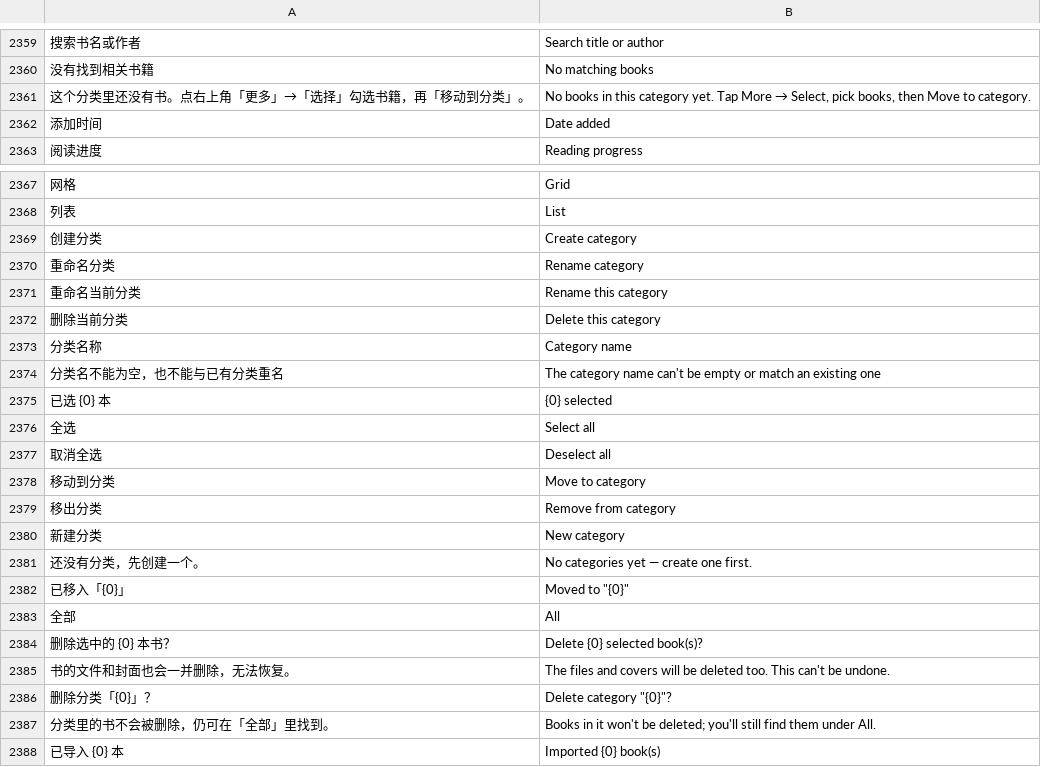
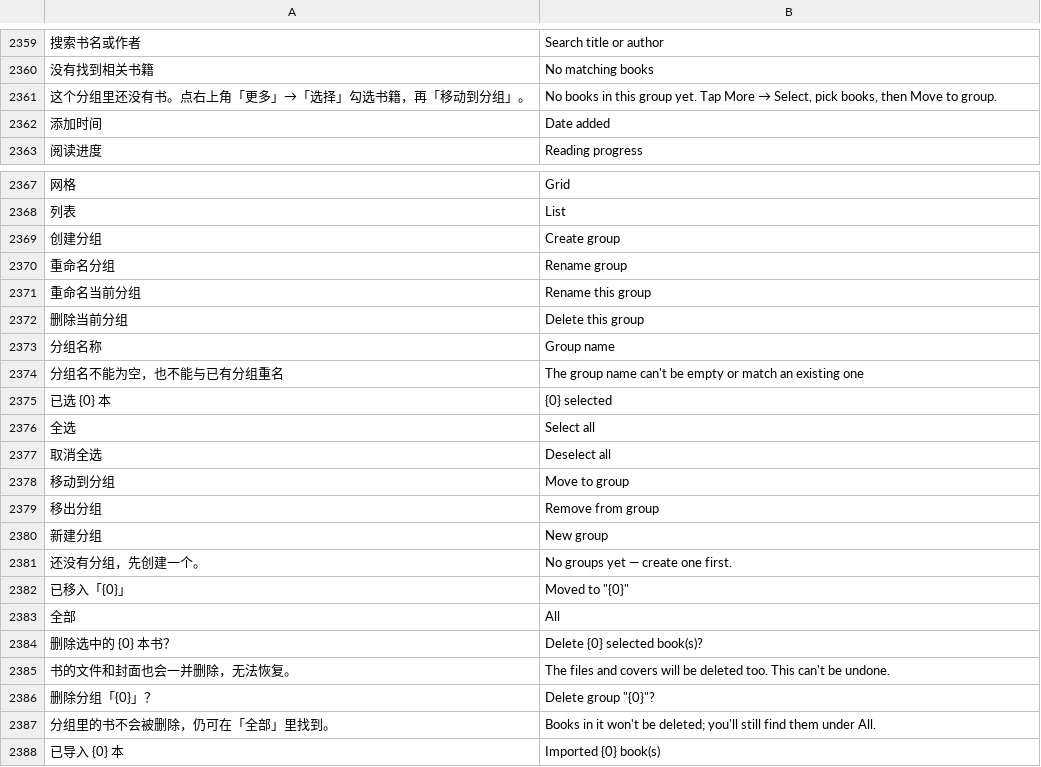
Before and after one commit to rosenii/mafari, a TSV file: app/src/main/assets/i18n/en.tsv, drawn as a sheet; only a part is shown, gaps mark what is left out; removed rows and columns are numbered as before the commit, all else as after; the diff covers the shown part only; the diff names each change by its address in the sheet, - before the commit and + after, or states it on an @@ line.

```diff
--- a/app/src/main/assets/i18n/en.tsv
+++ b/app/src/main/assets/i18n/en.tsv
-A2361: 这个分类里还没有书。点右上角「更多」→「选择」勾选书籍，再「移动到分类」。
+A2361: 这个分组里还没有书。点右上角「更多」→「选择」勾选书籍，再「移动到分组」。
@@ B2361: …in this category yet. Tap More → Select, pick books, then Move to category. → …in this group yet. Tap More → Select, pick books, then Move to group. @@
-row 2369: 创建分类 | Create category
-row 2370: 重命名分类 | Rename category
-row 2371: 重命名当前分类 | Rename this category
-row 2372: 删除当前分类 | Delete this category
-row 2373: 分类名称 | Category name
+row 2369: 创建分组 | Create group
+row 2370: 重命名分组 | Rename group
+row 2371: 重命名当前分组 | Rename this group
+row 2372: 删除当前分组 | Delete this group
+row 2373: 分组名称 | Group name
-A2374: 分类名不能为空，也不能与已有分类重名
+A2374: 分组名不能为空，也不能与已有分组重名
-B2374: The category name can't…
+B2374: The group name can't…
-row 2378: 移动到分类 | Move to category
-row 2379: 移出分类 | Remove from category
-row 2380: 新建分类 | New category
+row 2378: 移动到分组 | Move to group
+row 2379: 移出分组 | Remove from group
+row 2380: 新建分组 | New group
-A2381: 还没有分类，先创建一个。
+A2381: 还没有分组，先创建一个。
-B2381: No categories yet — create one first.
+B2381: No groups yet — create one first.
-A2386: 删除分类「{0}」？
+A2386: 删除分组「{0}」？
-B2386: Delete category "{0}"?
+B2386: Delete group "{0}"?
-A2387: 分类里的书不会被删除，仍可在「全部」里找到。
+A2387: 分组里的书不会被删除，仍可在「全部」里找到。
```
Also changed, not shown: 7 added rows elsewhere in this file, 23 other files.
